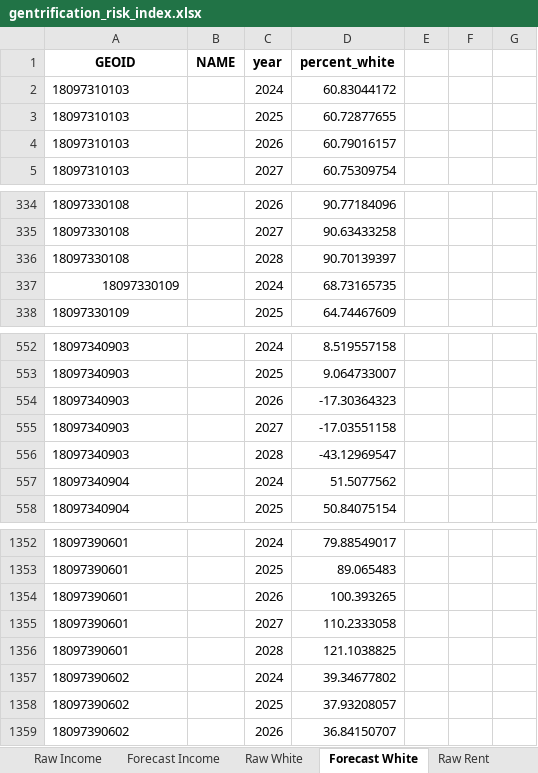
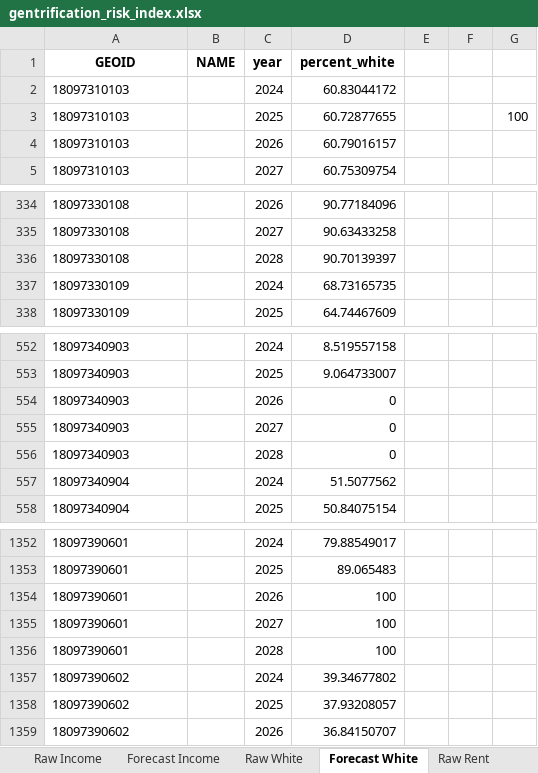
Before and after one commit to Tflaim23/gentrification-risk-index, an Excel workbook: gentrification_risk_index.xlsx, sheet Forecast White, drawn as a sheet; only a part is shown, gaps mark what is left out; values as stored, in another font and other column widths than the file's, no borders; the diff names each change by its address in the sheet, - before the commit and + after, or states it on an @@ line.

```diff
--- a/gentrification_risk_index.xlsx (sheet Forecast White)
+++ b/gentrification_risk_index.xlsx (sheet Forecast White)
-G3: (empty)
+G3: 100
-A337 alignment: right
+A337 alignment: left
-D554 (percent_white): -17.30364323
+D554 (percent_white): 0
-D555 (percent_white): -17.03551158
+D555 (percent_white): 0
-D556 (percent_white): -43.12969547
+D556 (percent_white): 0
-D1354 (percent_white): 100.393265
+D1354 (percent_white): 100
-D1355 (percent_white): 110.2333058
+D1355 (percent_white): 100
-D1356 (percent_white): 121.1038825
+D1356 (percent_white): 100
```
Also changed, not shown: sheet Project Journal, sheet Raw Rent, other sheet tabs, outputs/forecast_percent_white_by_tract.xlsx, 5 other files.
